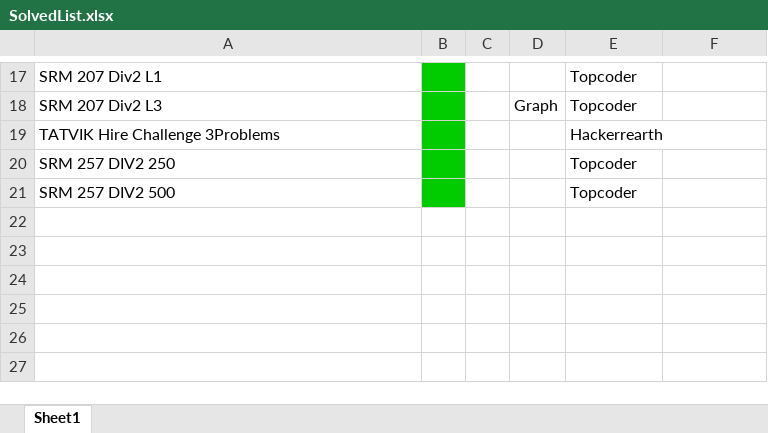
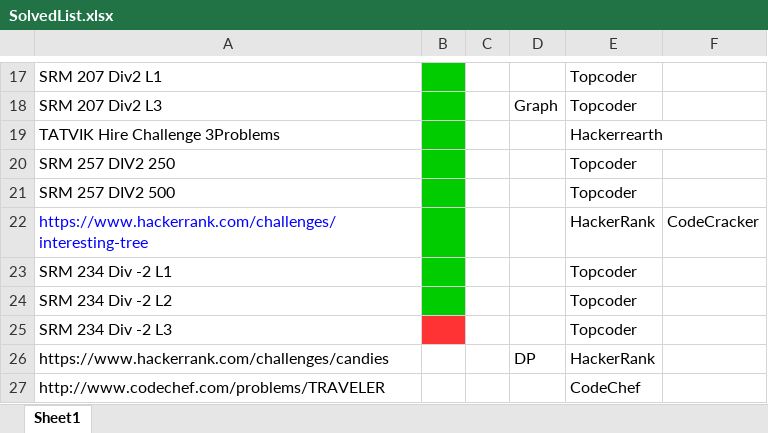
Before and after one commit to raunakb94/RandomCodes, an Excel workbook: SolvedList.xlsx, sheet Sheet1, drawn as a sheet; only a part is shown, gaps mark what is left out; values as stored, in another font and other column widths than the file's, no borders; the diff names each change by its address in the sheet, - before the commit and + after, or states it on an @@ line.

```diff
--- a/SolvedList.xlsx (sheet Sheet1)
+++ b/SolvedList.xlsx (sheet Sheet1)
+row 22: https://www.hackerrank.com/challenges/interesting-tree |  |  |  | HackerRank | CodeCracker
+row 23: SRM 234 Div -2 L1 |  |  |  | Topcoder
+row 24: SRM 234 Div -2 L2 |  |  |  | Topcoder
+row 25: SRM 234 Div -2 L3 |  |  |  | Topcoder
+row 26: https://www.hackerrank.com/challenges/candies |  |  | DP | HackerRank
+row 27: http://www.codechef.com/problems/TRAVELER |  |  |  | CodeChef
```
Also changed, not shown: 9 other files.
